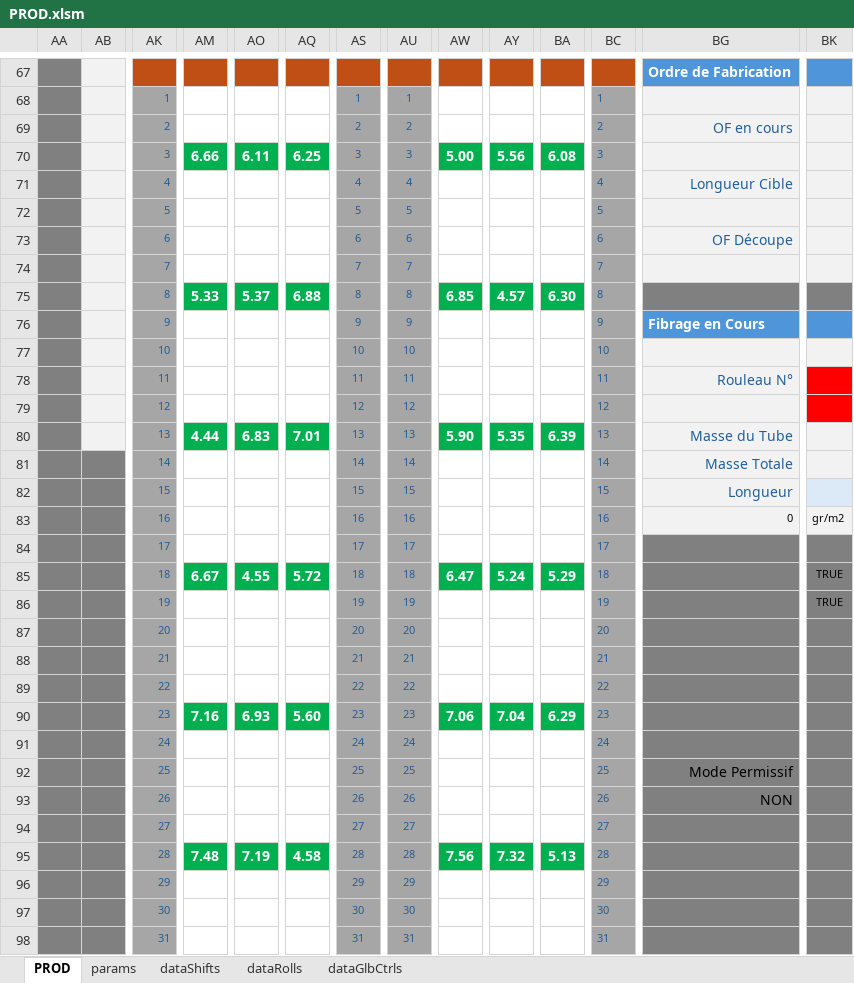
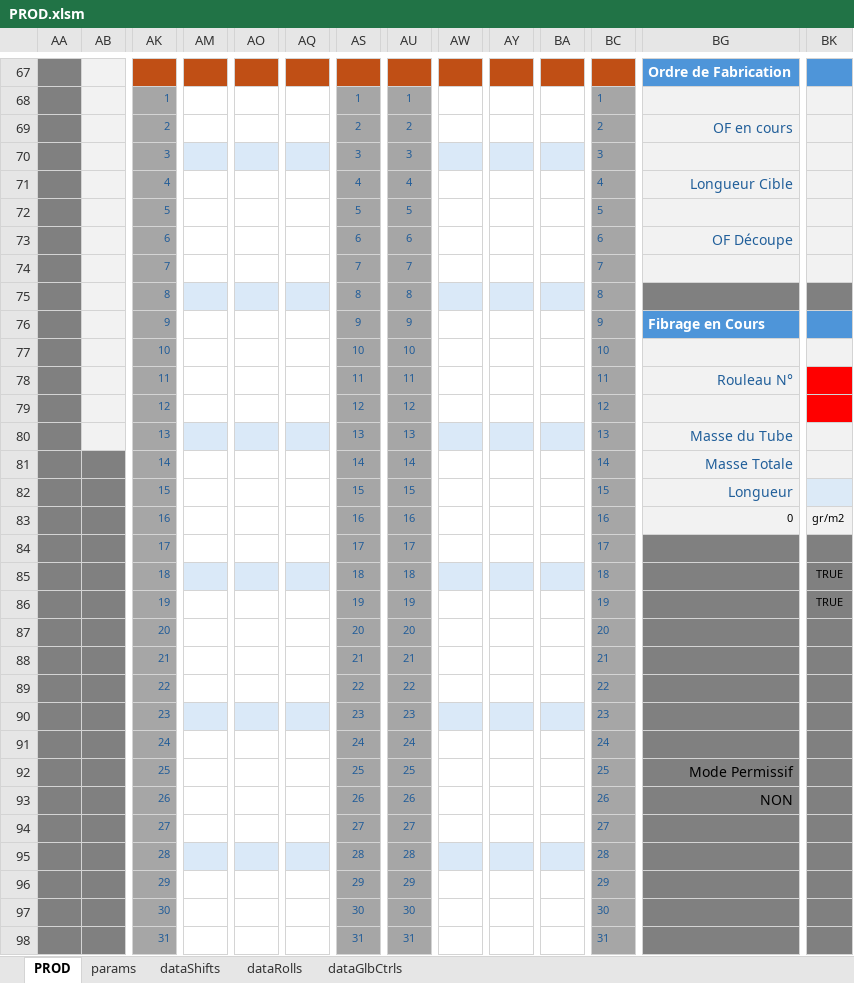
Before and after one commit to NicoWithManyO/Ligne-G, an Excel workbook: PROD.xlsm, sheet PROD, drawn as a sheet; only a part is shown, gaps mark what is left out; values as stored, in another font and other column widths than the file's, no borders; charts and pictures and conditional formats not drawn; removed rows and columns are numbered as before the commit, all else as after; rows hold the shown columns only; the diff covers the shown part only; the diff names each change by its address in the sheet, - before the commit and + after, or states it on an @@ line.

```diff
--- a/PROD.xlsm (sheet PROD)
+++ b/PROD.xlsm (sheet PROD)
-row 70:  |  | 3 | 6.66 | 6.11 | 6.25 | 3 | 3 | 5.00 | 5.56 | 6.08 | 3
+row 70:  |  | 3 |  |  |  | 3 | 3 |  |  |  | 3
-row 75:  |  | 8 | 5.33 | 5.37 | 6.88 | 8 | 8 | 6.85 | 4.57 | 6.30 | 8
+row 75:  |  | 8 |  |  |  | 8 | 8 |  |  |  | 8
-row 80:  |  | 13 | 4.44 | 6.83 | 7.01 | 13 | 13 | 5.90 | 5.35 | 6.39 | 13 | Masse du Tube
+row 80:  |  | 13 |  |  |  | 13 | 13 |  |  |  | 13 | Masse du Tube
-row 85:  |  | 18 | 6.67 | 4.55 | 5.72 | 18 | 18 | 6.47 | 5.24 | 5.29 | 18 |  | TRUE
+row 85:  |  | 18 |  |  |  | 18 | 18 |  |  |  | 18 |  | TRUE
-row 90:  |  | 23 | 7.16 | 6.93 | 5.60 | 23 | 23 | 7.06 | 7.04 | 6.29 | 23
+row 90:  |  | 23 |  |  |  | 23 | 23 |  |  |  | 23
-row 95:  |  | 28 | 7.48 | 7.19 | 4.58 | 28 | 28 | 7.56 | 7.32 | 5.13 | 28
+row 95:  |  | 28 |  |  |  | 28 | 28 |  |  |  | 28
```
Also changed, not shown: 6 edited cells and merged cells elsewhere in this sheet, sheet dataGlbCtrls, charts or pictures, 3 other files.
